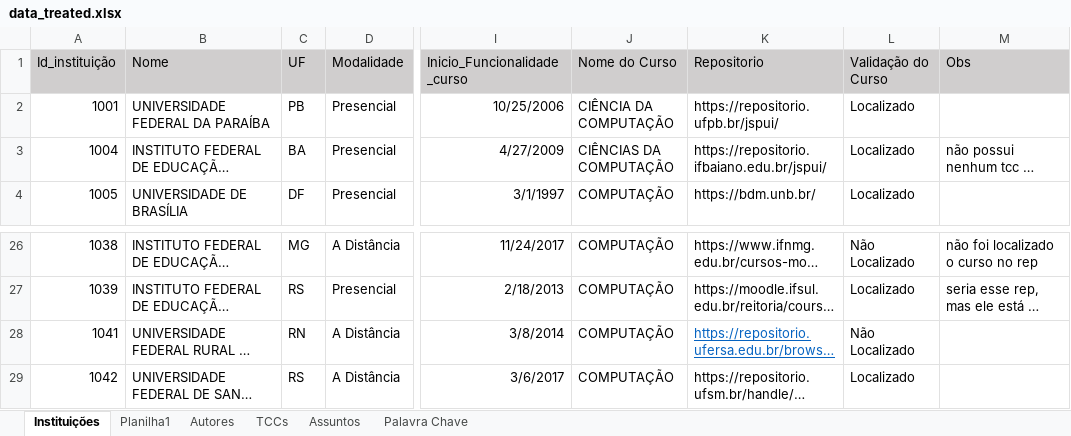
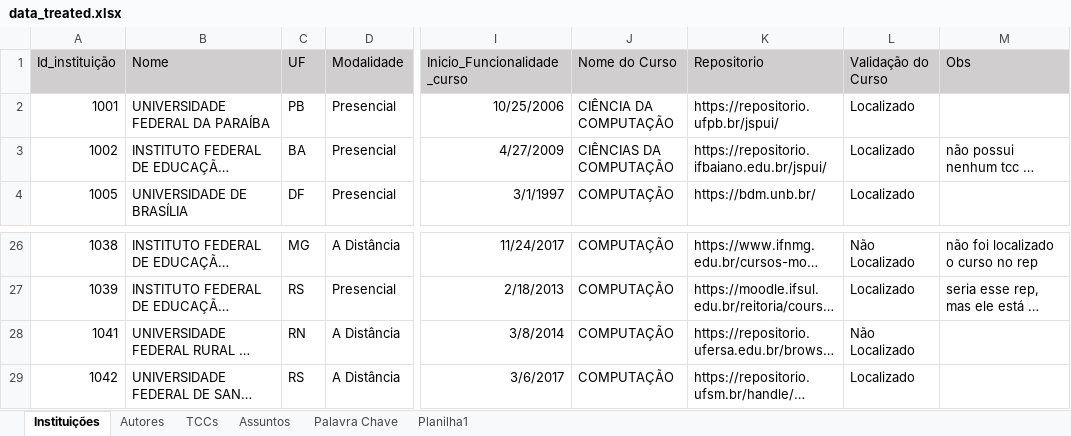
Before and after one commit to Geilsondss/Fluxo_da_Comunicacao_Cientifica_Lic_Comp, an Excel workbook: Data/data_treated.xlsx, sheet Instituições, drawn as a sheet; only a part is shown, gaps mark what is left out; long unchanged cells end in …; values as stored, in another font and other column widths than the file's, no borders; the diff names each change by its address in the sheet, - before the commit and + after, or states it on an @@ line.

```diff
--- a/Data/data_treated.xlsx (sheet Instituições)
+++ b/Data/data_treated.xlsx (sheet Instituições)
@@ sheet tab order changed: Instituições | Autores | TCCs | Assuntos | Palavra Chave | Planilha1 @@
-A3 (Id_instituição): 1004
+A3 (Id_instituição): 1002
@@ K28 underline: on → off, text colour: #0563C1 → black @@
```
Also changed, not shown: sheet Autores, sheet Assuntos, sheet TCCs, formulas that keep their value.
